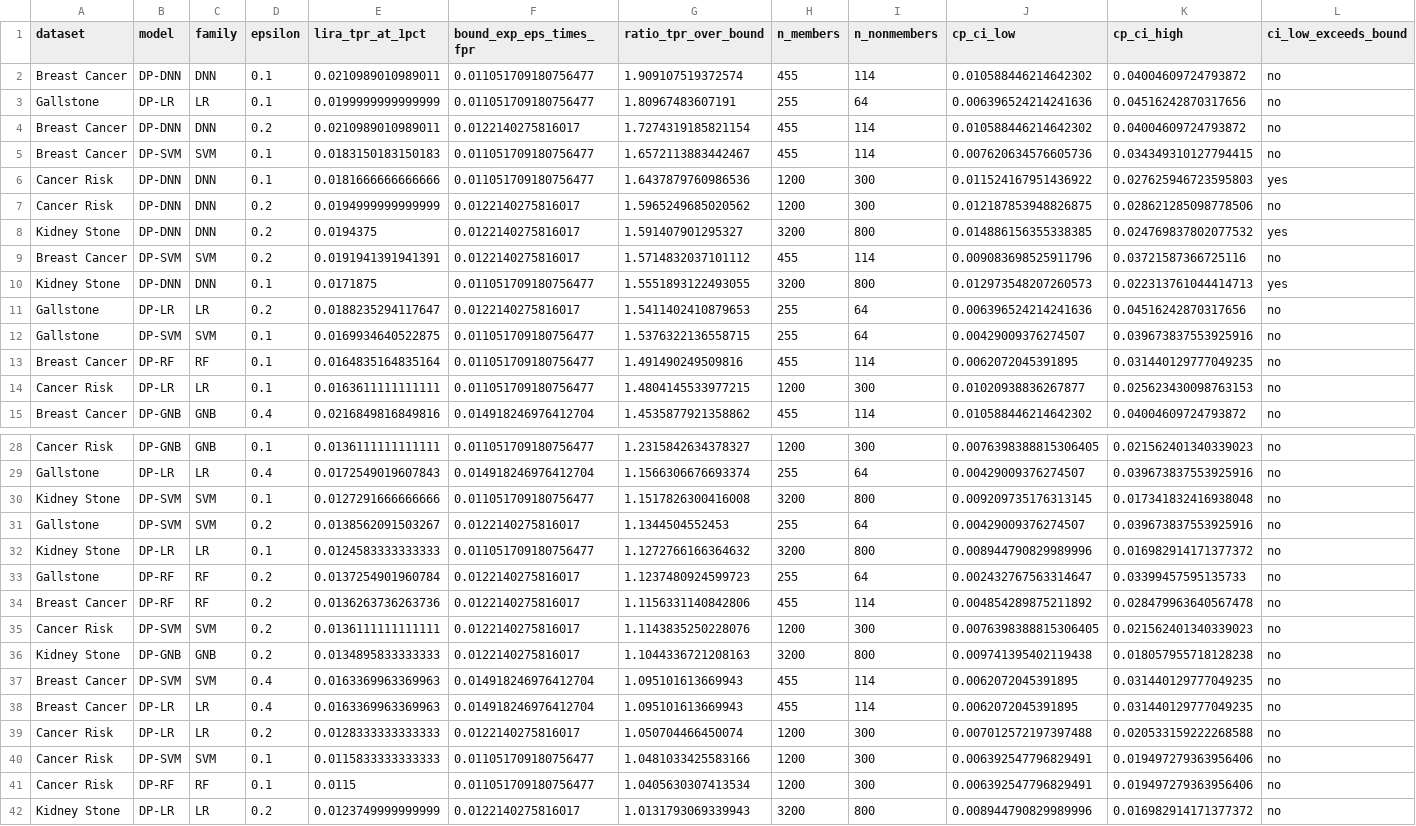
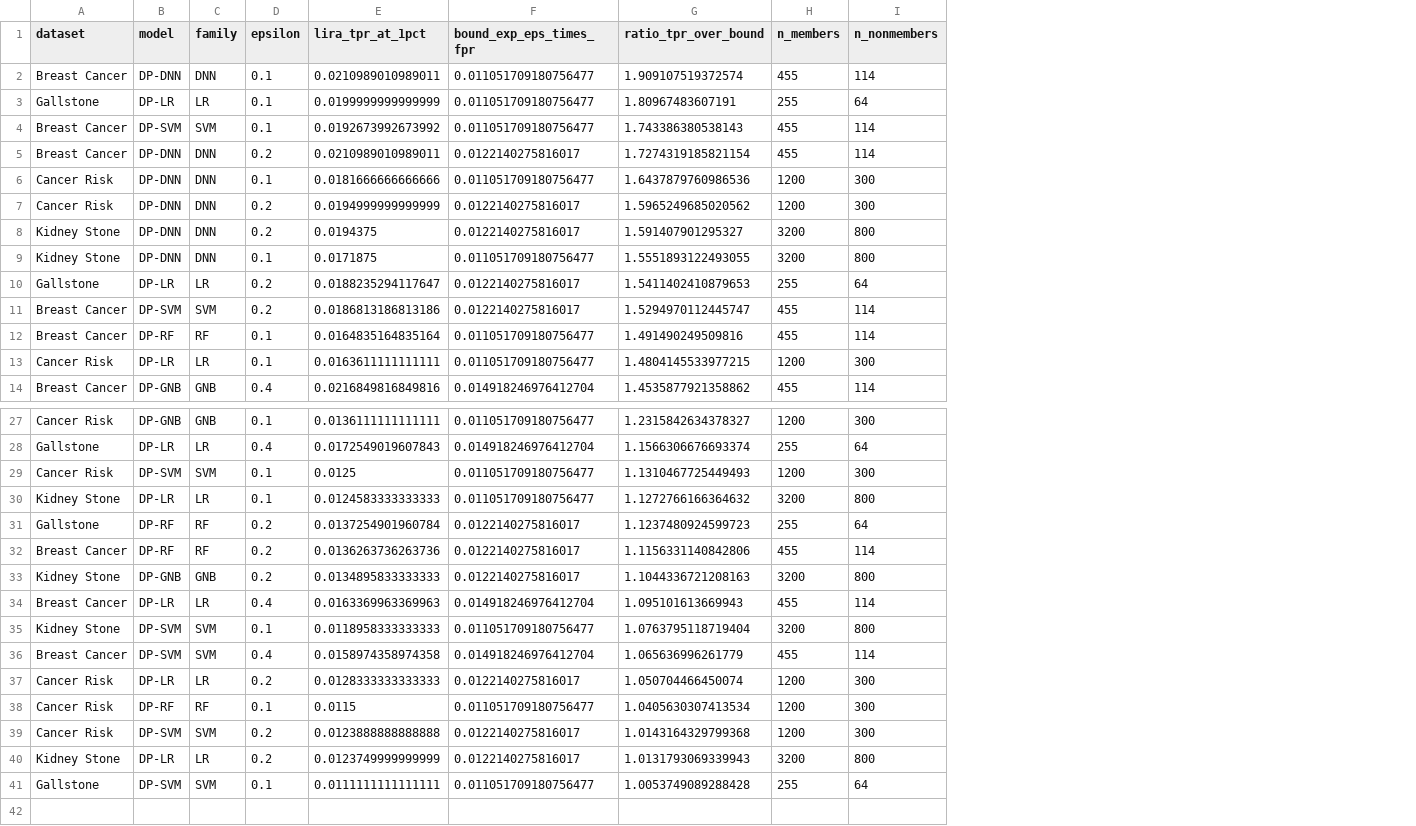
Before and after one commit to Amarmandal/dp-multidataset-study, a CSV file: analysis/tables/csv/bound_violations.csv, drawn as a sheet; only a part is shown, gaps mark what is left out; removed rows and columns are numbered as before the commit, all else as after; the diff names each change by its address in the sheet, - before the commit and + after, or states it on an @@ line.

```diff
--- a/analysis/tables/csv/bound_violations.csv
+++ b/analysis/tables/csv/bound_violations.csv
-column J (cp_ci_low), rows 2-4: 0.010588446214642302 | 0.006396524214241636 | 0.010588446214642302; rows 6-8: 0.011524167951436922 | 0.012187853948826875 | 0.014886156355338385; rows 10-11: 0.012973548207260573 | 0.006396524214241636; rows 13-15: 0.0062072045391895 | 0.01020938836267877 | 0.010588446214642302; rows 28-29: 0.0076398388815306405 | 0.00429009376274507; rows 32-34: 0.008944790829989996 | 0.002432767563314647 | 0.004854289875211892; row 36: 0.009741395402119438; rows 38-39: 0.0062072045391895 | 0.007012572197397488; rows 41-42: 0.006392547796829491 | 0.008944790829989996
-column K (cp_ci_high), rows 2-4: 0.04004609724793872 | 0.04516242870317656 | 0.04004609724793872; rows 6-8: 0.027625946723595803 | 0.028621285098778506 | 0.024769837802077532; rows 10-11: 0.022313761044414713 | 0.04516242870317656; rows 13-15: 0.031440129777049235 | 0.025623430098763153 | 0.04004609724793872; rows 28-29: 0.021562401340339023 | 0.039673837553925916; rows 32-34: 0.016982914171377372 | 0.03399457595135733 | 0.028479963640567478; row 36: 0.018057955718128238; rows 38-39: 0.031440129777049235 | 0.020533159222268588; rows 41-42: 0.019497279363956406 | 0.016982914171377372
-column L (ci_low_exceeds_bound), rows 2-4: all no; rows 6-8: yes | no | yes; rows 10-11: yes | no; rows 13-15: all no; rows 28-29: no | no; rows 32-34: all no; row 36: no; rows 38-39: no | no; rows 41-42: no | no
+row 4: Breast Cancer | DP-SVM | SVM | 0.1 | 0.0192673992673992 | 0.011051709180756477 | 1.743386380538143 | 455 | 114
-row 5: Breast Cancer | DP-SVM | SVM | 0.1 | 0.0183150183150183 | 0.011051709180756477 | 1.6572113883442467 | 455 | 114 | 0.007620634576605736 | 0.034349310127794415 | no
-row 9: Breast Cancer | DP-SVM | SVM | 0.2 | 0.0191941391941391 | 0.0122140275816017 | 1.5714832037101112 | 455 | 114 | 0.009083698525911796 | 0.03721587366725116 | no
-row 12: Gallstone | DP-SVM | SVM | 0.1 | 0.0169934640522875 | 0.011051709180756477 | 1.5376322136558715 | 255 | 64 | 0.00429009376274507 | 0.039673837553925916 | no
+row 11: Breast Cancer | DP-SVM | SVM | 0.2 | 0.0186813186813186 | 0.0122140275816017 | 1.5294970112445747 | 455 | 114
-row 30: Kidney Stone | DP-SVM | SVM | 0.1 | 0.0127291666666666 | 0.011051709180756477 | 1.1517826300416008 | 3200 | 800 | 0.009209735176313145 | 0.017341832416938048 | no
-row 31: Gallstone | DP-SVM | SVM | 0.2 | 0.0138562091503267 | 0.0122140275816017 | 1.1344504552453 | 255 | 64 | 0.00429009376274507 | 0.039673837553925916 | no
+row 29: Cancer Risk | DP-SVM | SVM | 0.1 | 0.0125 | 0.011051709180756477 | 1.1310467725449493 | 1200 | 300
-row 35: Cancer Risk | DP-SVM | SVM | 0.2 | 0.0136111111111111 | 0.0122140275816017 | 1.1143835250228076 | 1200 | 300 | 0.0076398388815306405 | 0.021562401340339023 | no
-row 37: Breast Cancer | DP-SVM | SVM | 0.4 | 0.0163369963369963 | 0.014918246976412704 | 1.095101613669943 | 455 | 114 | 0.0062072045391895 | 0.031440129777049235 | no
+row 35: Kidney Stone | DP-SVM | SVM | 0.1 | 0.0118958333333333 | 0.011051709180756477 | 1.0763795118719404 | 3200 | 800
+row 36: Breast Cancer | DP-SVM | SVM | 0.4 | 0.0158974358974358 | 0.014918246976412704 | 1.065636996261779 | 455 | 114
-row 40: Cancer Risk | DP-SVM | SVM | 0.1 | 0.0115833333333333 | 0.011051709180756477 | 1.0481033425583166 | 1200 | 300 | 0.006392547796829491 | 0.019497279363956406 | no
+row 39: Cancer Risk | DP-SVM | SVM | 0.2 | 0.0123888888888888 | 0.0122140275816017 | 1.0143164329799368 | 1200 | 300
+row 41: Gallstone | DP-SVM | SVM | 0.1 | 0.0111111111111111 | 0.011051709180756477 | 1.0053749089288428 | 255 | 64
```
Also changed, not shown: Results/attack_results/consolidated_mia_data.csv, analysis/stats/correlation_stats/all_correlations.csv, 42 other files.
